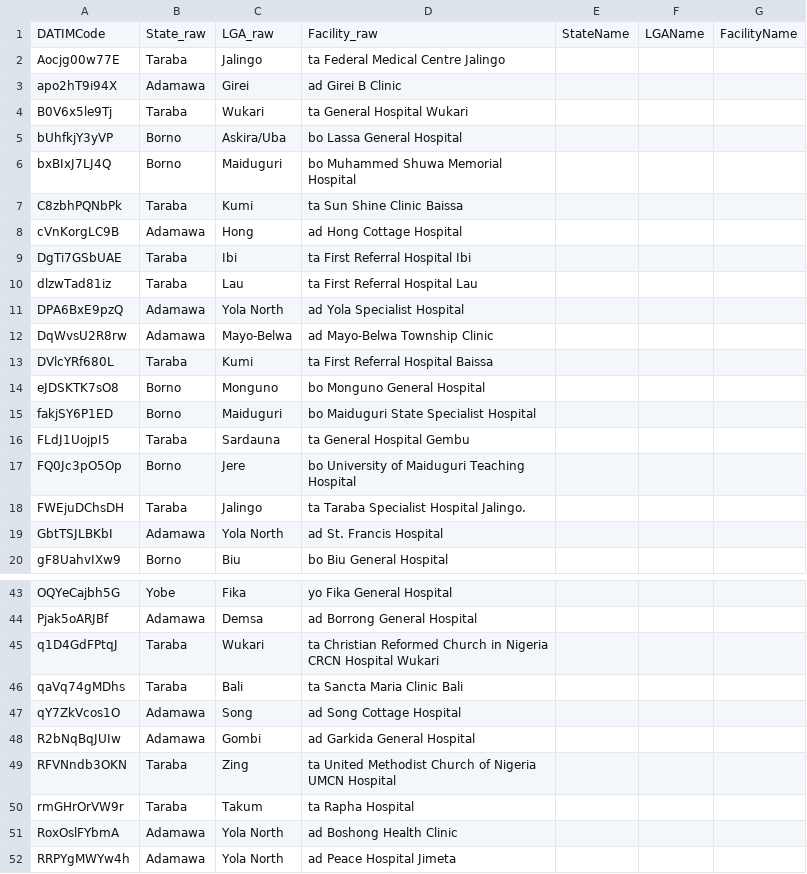
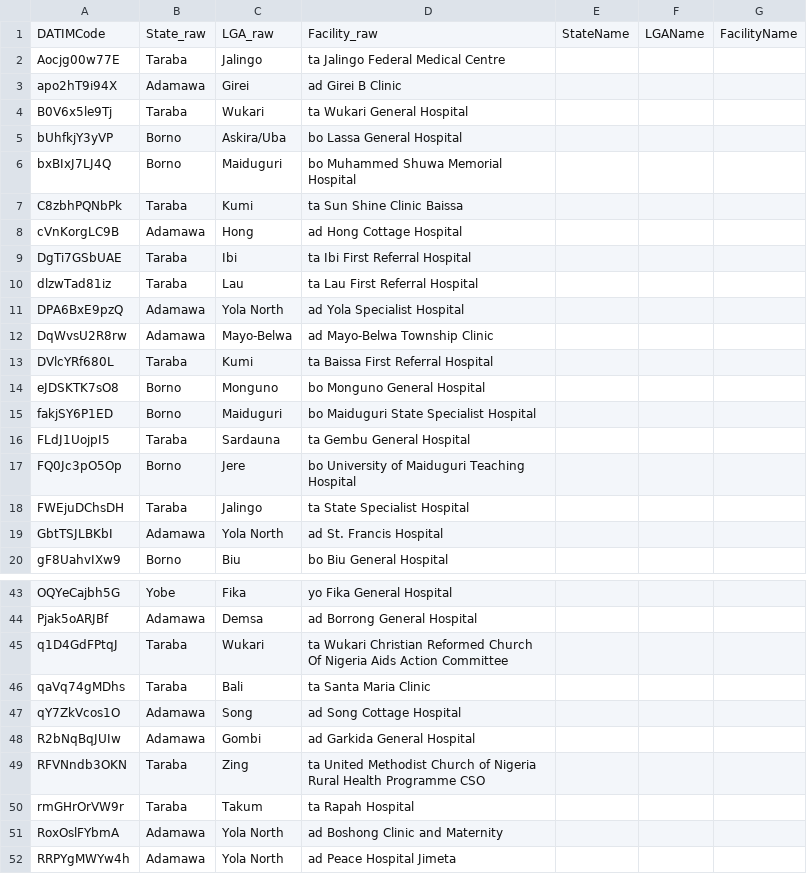
Before and after one commit to talk2yerima/ACE-1_Dashboard_Aggregation_Engine, a CSV file: config/orgUnits-raw.csv, drawn as a sheet; only a part is shown, gaps mark what is left out; the diff covers the shown part only.

```diff
--- a/config/orgUnits-raw.csv
+++ b/config/orgUnits-raw.csv
@@ -1,5 +1,5 @@
 DATIMCode,State_raw,LGA_raw,Facility_raw,StateName,LGAName,FacilityName
-"Aocjg00w77E","Taraba","Jalingo","ta Federal Medical Centre Jalingo","","",""
+"Aocjg00w77E","Taraba","Jalingo","ta Jalingo Federal Medical Centre","","",""
 "apo2hT9i94X","Adamawa","Girei","ad Girei B Clinic","","",""
-"B0V6x5le9Tj","Taraba","Wukari","ta General Hospital Wukari","","",""
+"B0V6x5le9Tj","Taraba","Wukari","ta Wukari General Hospital","","",""
 "bUhfkjY3yVP","Borno","Askira/Uba","bo Lassa General Hospital","","",""
@@ -8,12 +8,12 @@ DATIMCode,State_raw,LGA_raw,Facility_raw,StateName,LGAName,FacilityName
 "cVnKorgLC9B","Adamawa","Hong","ad Hong Cottage Hospital","","",""
-"DgTi7GSbUAE","Taraba","Ibi","ta First Referral Hospital Ibi","","",""
-"dlzwTad81iz","Taraba","Lau","ta First Referral Hospital Lau","","",""
+"DgTi7GSbUAE","Taraba","Ibi","ta Ibi First Referral Hospital","","",""
+"dlzwTad81iz","Taraba","Lau","ta Lau First Referral Hospital","","",""
 "DPA6BxE9pzQ","Adamawa","Yola North","ad Yola Specialist Hospital","","",""
 "DqWvsU2R8rw","Adamawa","Mayo-Belwa","ad Mayo-Belwa Township Clinic","","",""
-"DVlcYRf680L","Taraba","Kumi","ta First Referral Hospital Baissa","","",""
+"DVlcYRf680L","Taraba","Kumi","ta Baissa First Referral Hospital","","",""
 "eJDSKTK7sO8","Borno","Monguno","bo Monguno General Hospital","","",""
 "fakjSY6P1ED","Borno","Maiduguri","bo Maiduguri State Specialist Hospital","","",""
-"FLdJ1UojpI5","Taraba","Sardauna","ta General Hospital Gembu","","",""
+"FLdJ1UojpI5","Taraba","Sardauna","ta Gembu General Hospital","","",""
 "FQ0Jc3pO5Op","Borno","Jere","bo University of Maiduguri Teaching Hospital","","",""
-"FWEjuDChsDH","Taraba","Jalingo","ta Taraba Specialist Hospital Jalingo.","","",""
+"FWEjuDChsDH","Taraba","Jalingo","ta State Specialist Hospital","","",""
 "GbtTSJLBKbI","Adamawa","Yola North","ad St. Francis Hospital","","",""
@@ -44,9 +44,9 @@ DATIMCode,State_raw,LGA_raw,Facility_raw,StateName,LGAName,FacilityName
 "Pjak5oARJBf","Adamawa","Demsa","ad Borrong General Hospital","","",""
-"q1D4GdFPtqJ","Taraba","Wukari","ta Christian Reformed Church in Nigeria CRCN Hospital Wukari","","",""
-"qaVq74gMDhs","Taraba","Bali","ta Sancta Maria Clinic Bali","","",""
+"q1D4GdFPtqJ","Taraba","Wukari","ta Wukari Christian Reformed Church Of Nigeria Aids Action Committee","","",""
+"qaVq74gMDhs","Taraba","Bali","ta Santa Maria Clinic","","",""
 "qY7ZkVcos1O","Adamawa","Song","ad Song Cottage Hospital","","",""
 "R2bNqBqJUIw","Adamawa","Gombi","ad Garkida General Hospital","","",""
-"RFVNndb3OKN","Taraba","Zing","ta United Methodist Church of Nigeria UMCN Hospital","","",""
-"rmGHrOrVW9r","Taraba","Takum","ta Rapha Hospital","","",""
-"RoxOslFYbmA","Adamawa","Yola North","ad Boshong Health Clinic","","",""
+"RFVNndb3OKN","Taraba","Zing","ta United Methodist Church of Nigeria Rural Health Programme CSO","","",""
+"rmGHrOrVW9r","Taraba","Takum","ta Rapah Hospital","","",""
+"RoxOslFYbmA","Adamawa","Yola North","ad Boshong Clinic and Maternity","","",""
 "RRPYgMWYw4h","Adamawa","Yola North","ad Peace Hospital Jimeta","","",""
```
Also changed, not shown: 13 edited cells elsewhere in this file, 1 other file.
